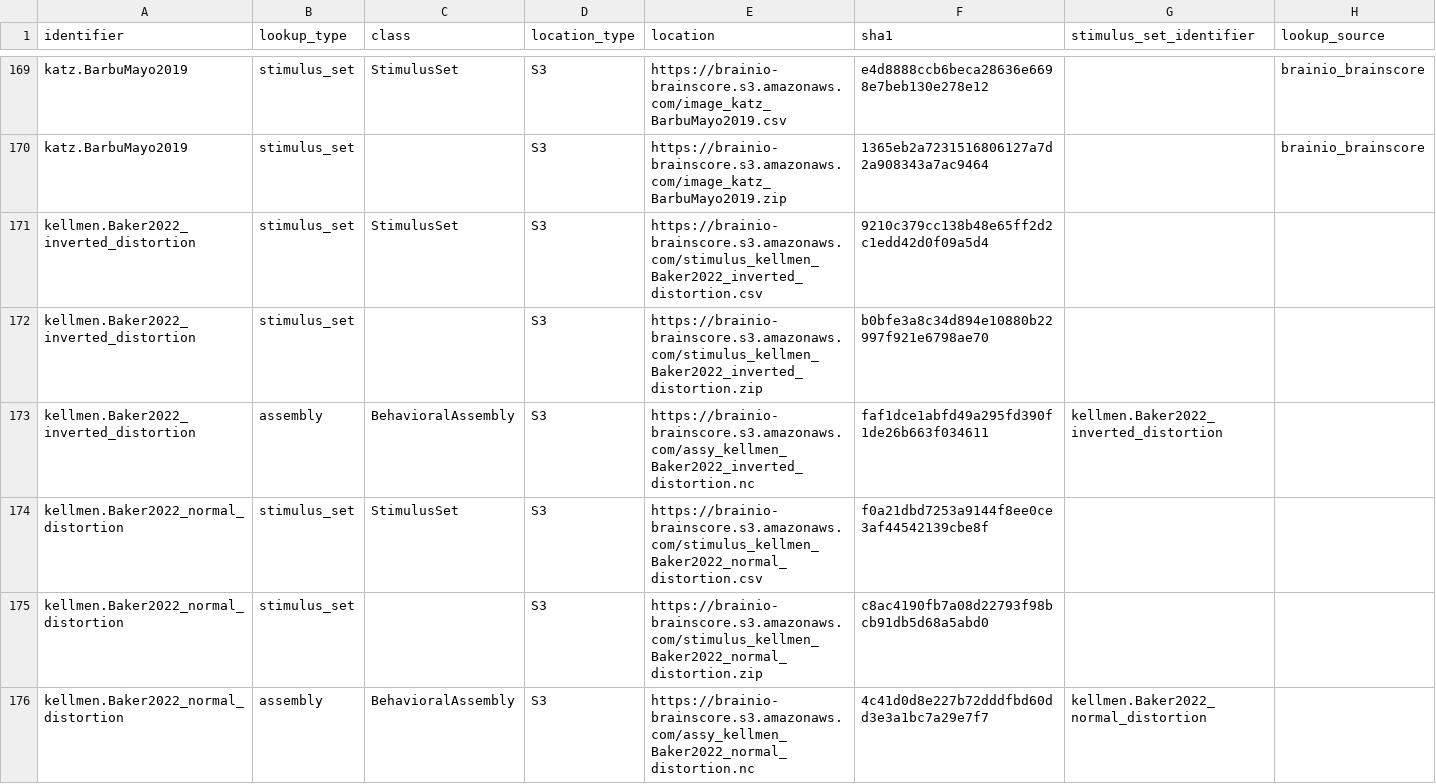
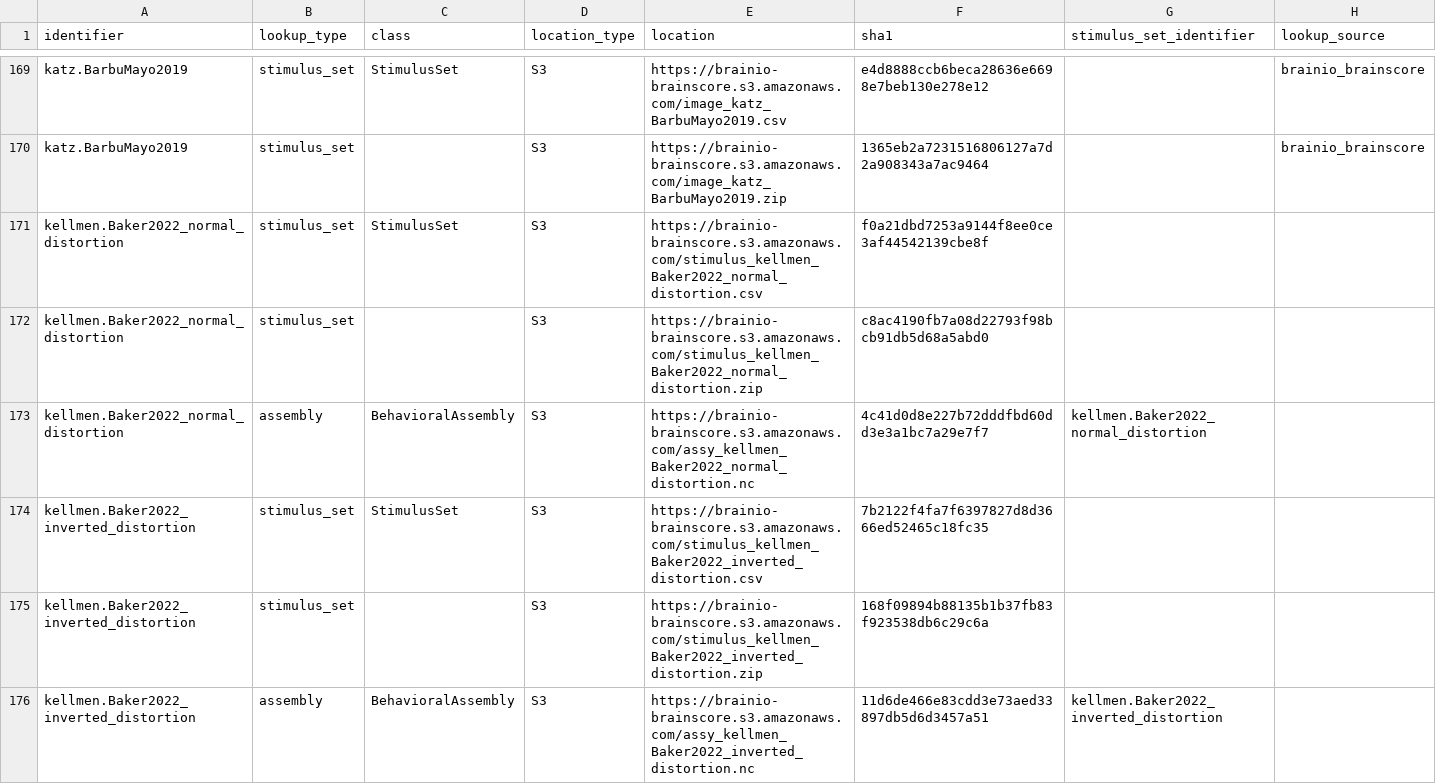
Before and after one commit to brain-score/vision, a CSV file: brainscore/lookup.csv, drawn as a sheet; only a part is shown, gaps mark what is left out; removed rows and columns are numbered as before the commit, all else as after; the diff names each change by its address in the sheet, - before the commit and + after, or states it on an @@ line.

Commit message:
Fixed image alignment issue in inverted, tests

```diff
--- a/brainscore/lookup.csv
+++ b/brainscore/lookup.csv
-row 171: kellmen.Baker2022_inverted_distortion | stimulus_set | StimulusSet | S3 | https://brainio-brainscore.s3.amazonaws.com/stimulus_kellmen_Baker2022_inverted_distortion.csv | 9210c379cc138b48e65ff2d2c1edd42d0f09a5d4
-row 172: kellmen.Baker2022_inverted_distortion | stimulus_set |  | S3 | https://brainio-brainscore.s3.amazonaws.com/stimulus_kellmen_Baker2022_inverted_distortion.zip | b0bfe3a8c34d894e10880b22997f921e6798ae70
-row 173: kellmen.Baker2022_inverted_distortion | assembly | BehavioralAssembly | S3 | https://brainio-brainscore.s3.amazonaws.com/assy_kellmen_Baker2022_inverted_distortion.nc | faf1dce1abfd49a295fd390f1de26b663f034611 | kellmen.Baker2022_inverted_distortion
+row 174: kellmen.Baker2022_inverted_distortion | stimulus_set | StimulusSet | S3 | https://brainio-brainscore.s3.amazonaws.com/stimulus_kellmen_Baker2022_inverted_distortion.csv | 7b2122f4fa7f6397827d8d3666ed52465c18fc35
+row 175: kellmen.Baker2022_inverted_distortion | stimulus_set |  | S3 | https://brainio-brainscore.s3.amazonaws.com/stimulus_kellmen_Baker2022_inverted_distortion.zip | 168f09894b88135b1b37fb83f923538db6c29c6a
+row 176: kellmen.Baker2022_inverted_distortion | assembly | BehavioralAssembly | S3 | https://brainio-brainscore.s3.amazonaws.com/assy_kellmen_Baker2022_inverted_distortion.nc | 11d6de466e83cdd3e73aed33897db5d6d3457a51 | kellmen.Baker2022_inverted_distortion
```
Also changed, not shown: 4 other files.
